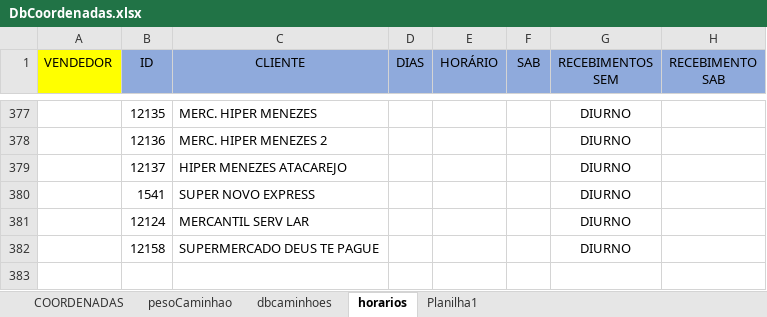
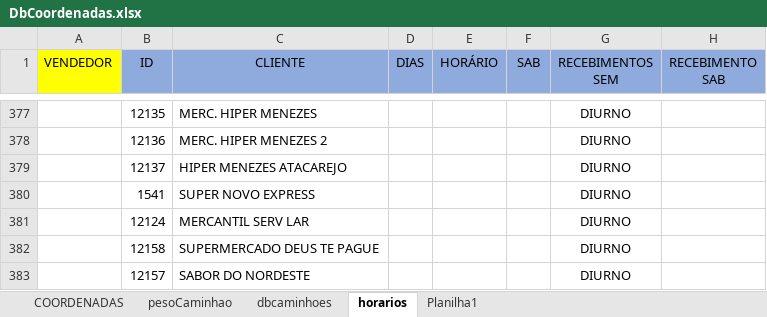
Before and after one commit to NicolasSimoes/MapaCaminhoesOtimizado, an Excel workbook: DbCoordenadas.xlsx, sheet horarios, drawn as a sheet; only a part is shown, gaps mark what is left out; values as stored, in another font and other column widths than the file's, no borders; charts and pictures not drawn; the diff names each change by its address in the sheet, - before the commit and + after, or states it on an @@ line.

```diff
--- a/DbCoordenadas.xlsx (sheet horarios)
+++ b/DbCoordenadas.xlsx (sheet horarios)
+row 383:  | 12157 | SABOR DO NORDESTE |  |  |  | DIURNO
```
Also changed, not shown: sheet dbcaminhoes, sheet COORDENADAS, formulas that keep their value, 2 other files.
